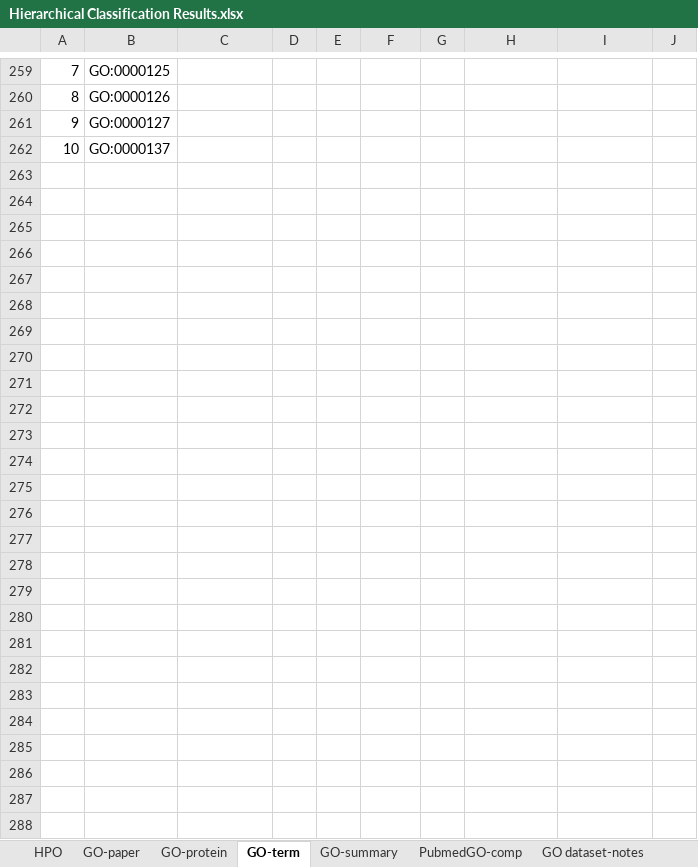
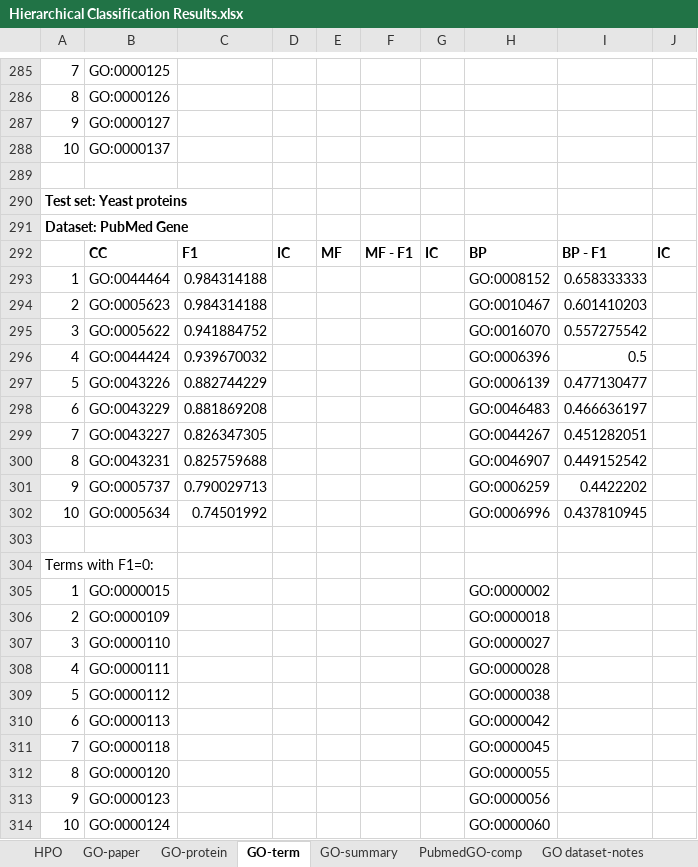
Before and after one commit to laineyzoo/protein_annotation, an Excel workbook: Hierarchical Classification Results.xlsx, sheet GO-term, drawn as a sheet; only a part is shown, gaps mark what is left out; values as stored, in another font and other column widths than the file's, no borders; the diff covers the shown part only; the diff names each change by its address in the sheet, - before the commit and + after, or states it on an @@ line.

Commit message:
Update results

```diff
--- a/Hierarchical Classification Results.xlsx (sheet GO-term)
+++ b/Hierarchical Classification Results.xlsx (sheet GO-term)
+row 289: (empty)
+row 290: Test set: Yeast proteins
+row 291: Dataset: PubMed Gene
+row 292:  | CC | F1 | IC | MF | MF - F1 | IC | BP | BP - F1 | IC
+row 293: 1 | GO:0044464 | 0.984314188 |  |  |  |  | GO:0008152 | 0.658333333
+row 294: 2 | GO:0005623 | 0.984314188 |  |  |  |  | GO:0010467 | 0.601410203
+row 295: 3 | GO:0005622 | 0.941884752 |  |  |  |  | GO:0016070 | 0.557275542
+row 296: 4 | GO:0044424 | 0.939670032 |  |  |  |  | GO:0006396 | 0.5
+row 297: 5 | GO:0043226 | 0.882744229 |  |  |  |  | GO:0006139 | 0.477130477
+row 298: 6 | GO:0043229 | 0.881869208 |  |  |  |  | GO:0046483 | 0.466636197
+row 299: 7 | GO:0043227 | 0.826347305 |  |  |  |  | GO:0044267 | 0.451282051
+row 300: 8 | GO:0043231 | 0.825759688 |  |  |  |  | GO:0046907 | 0.449152542
+row 301: 9 | GO:0005737 | 0.790029713 |  |  |  |  | GO:0006259 | 0.4422202
+row 302: 10 | GO:0005634 | 0.74501992 |  |  |  |  | GO:0006996 | 0.437810945
+row 303: (empty)
+row 304: Terms with F1=0:
+row 305: 1 | GO:0000015 |  |  |  |  |  | GO:0000002
+row 306: 2 | GO:0000109 |  |  |  |  |  | GO:0000018
+row 307: 3 | GO:0000110 |  |  |  |  |  | GO:0000027
+row 308: 4 | GO:0000111 |  |  |  |  |  | GO:0000028
+row 309: 5 | GO:0000112 |  |  |  |  |  | GO:0000038
+row 310: 6 | GO:0000113 |  |  |  |  |  | GO:0000042
+row 311: 7 | GO:0000118 |  |  |  |  |  | GO:0000045
+row 312: 8 | GO:0000120 |  |  |  |  |  | GO:0000055
+row 313: 9 | GO:0000123 |  |  |  |  |  | GO:0000056
+row 314: 10 | GO:0000124 |  |  |  |  |  | GO:0000060
```
Also changed, not shown: 27 added rows, 1 removed row and 139 edited cells elsewhere in this sheet, sheet GO-summary, sheet GO-protein, sheet HPO.
